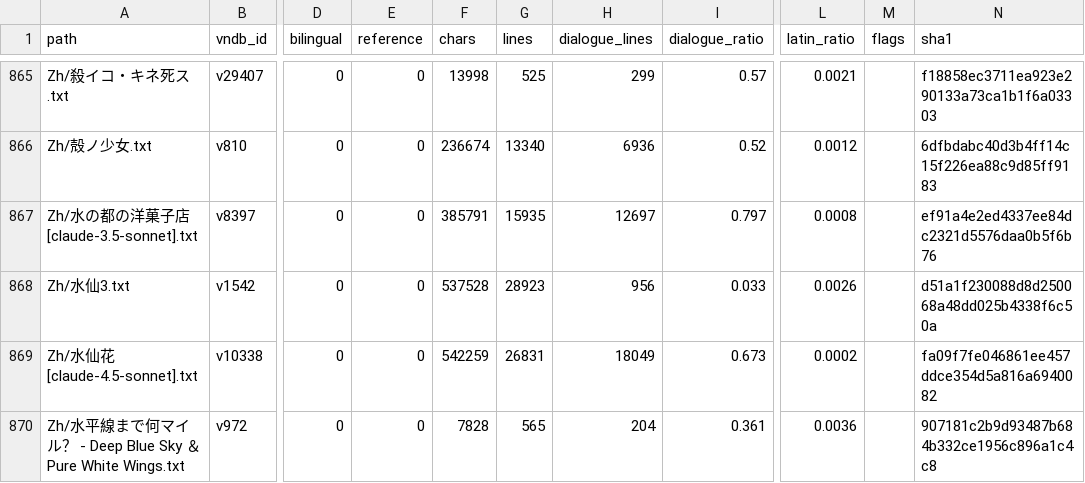
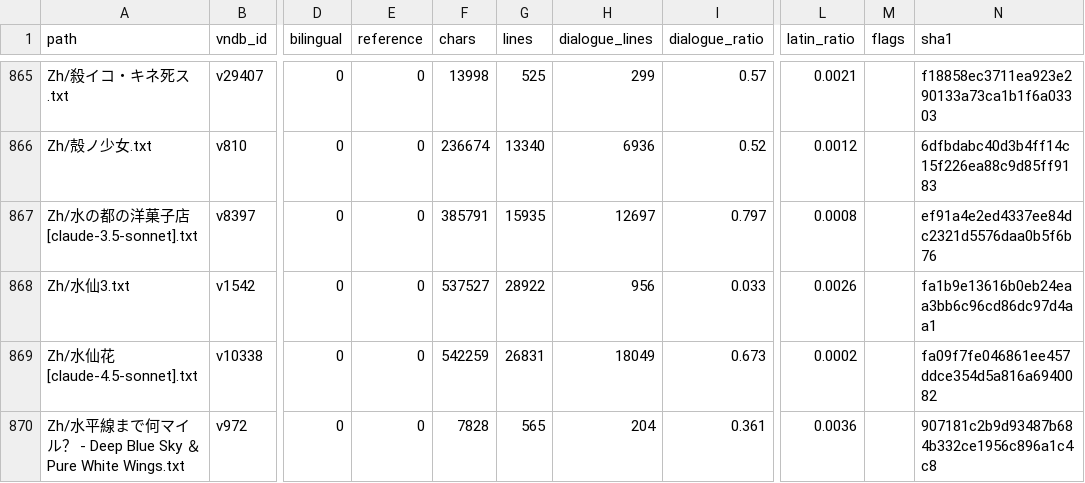
Before and after one commit to m-rui001/galgame-script-corpus, a CSV file: MANIFEST.csv, drawn as a sheet; only a part is shown, gaps mark what is left out; the diff names each change by its address in the sheet, - before the commit and + after, or states it on an @@ line.

Commit message:
zh: 水仙3 lines 11101-11250, hand-poliled
Twelfth hand band, 150 -> 149: one wrap rejoined (一边这么嘟囔,/我从屋主背后
斜着一刀砍下去) - the export split a man mid-strike, and the beat is the
striking.

This band introduces named characters and places: 佩妮洛皮 (the sister's name),
约翰 (the narrator's), 辅祭, 里昂, 贝济耶. All kept exactly - names are identity,
and gate counts speaker tags (辅祭 appears with tag twice).

Two intentional non-changes worth logging:
  ……我正想她怎么了，妹妹却把那发夹取下。 - the 却 is the hinge: her switch from
    little sister to court ceremony in one motion.
  让人反胃的笑。 - already the best line in the band; touching it would only
    weaken it.

Digits 100名 and 50人左右 unchanged; the "骑士们"/"养" quotes kept; three
blank-line scene breaks preserved.

```diff
--- a/MANIFEST.csv
+++ b/MANIFEST.csv
-F868 (chars): 537528
+F868 (chars): 537527
-G868 (lines): 28923
+G868 (lines): 28922
-N868 (sha1): d51a1f230088d8d250068a48dd025b4338f6c50a
+N868 (sha1): fa1b9e13616b0eb24eaa3bb6c96cd86dc97d4aa1
```
Also changed, not shown: 1 other file.
